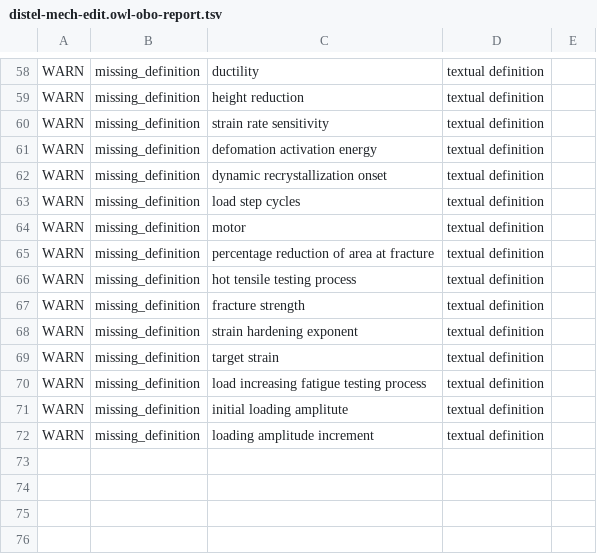
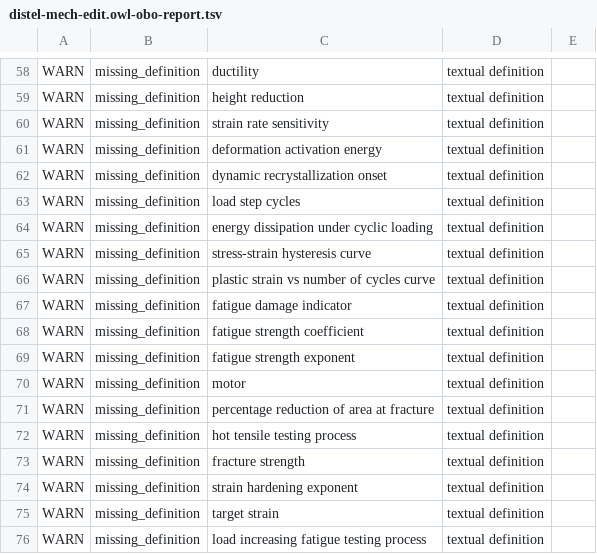
Before and after one commit to materialdigital/DiStEL-Mechanical-Testing-Ontology, a TSV file: src/ontology/reports/distel-mech-edit.owl-obo-report.tsv, drawn as a sheet; only a part is shown, gaps mark what is left out; the shorter side is filled out with more unchanged rows.

```diff
--- a/src/ontology/reports/distel-mech-edit.owl-obo-report.tsv
+++ b/src/ontology/reports/distel-mech-edit.owl-obo-report.tsv
@@ -60,5 +60,11 @@ WARN	missing_definition	height reduction	textual definition
 WARN	missing_definition	strain rate sensitivity	textual definition	
-WARN	missing_definition	defomation activation energy	textual definition	
+WARN	missing_definition	deformation activation energy	textual definition	
 WARN	missing_definition	dynamic recrystallization onset	textual definition	
 WARN	missing_definition	load step cycles	textual definition	
+WARN	missing_definition	energy dissipation under cyclic loading	textual definition	
+WARN	missing_definition	stress-strain hysteresis curve	textual definition	
+WARN	missing_definition	plastic strain vs number of cycles curve	textual definition	
+WARN	missing_definition	fatigue damage indicator	textual definition	
+WARN	missing_definition	fatigue strength coefficient	textual definition	
+WARN	missing_definition	fatigue strength exponent	textual definition	
 WARN	missing_definition	motor	textual definition	
```
Also changed, not shown: 19 other files.
